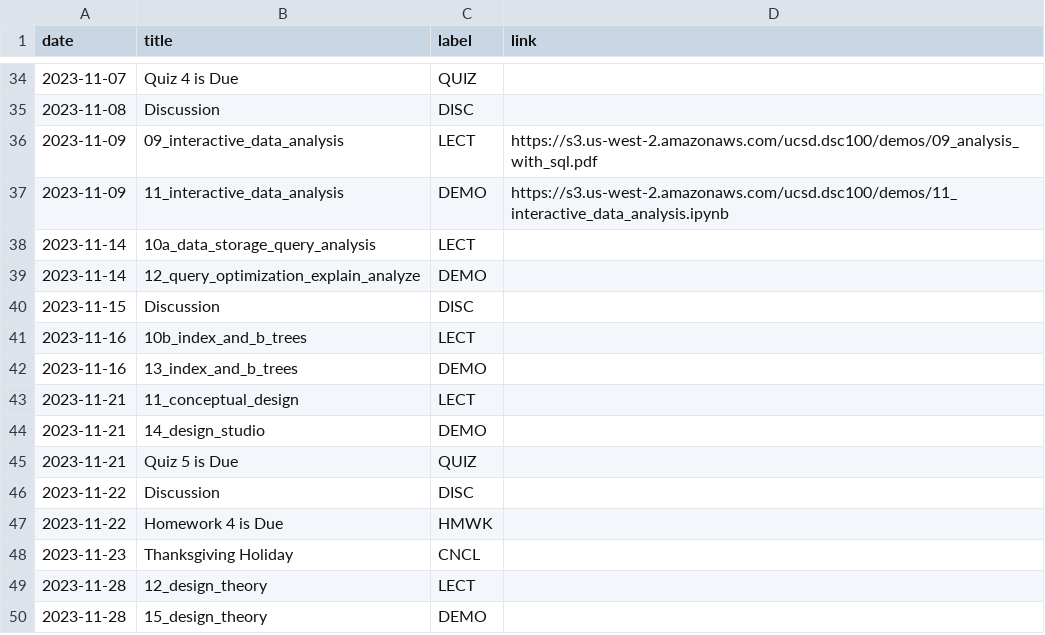
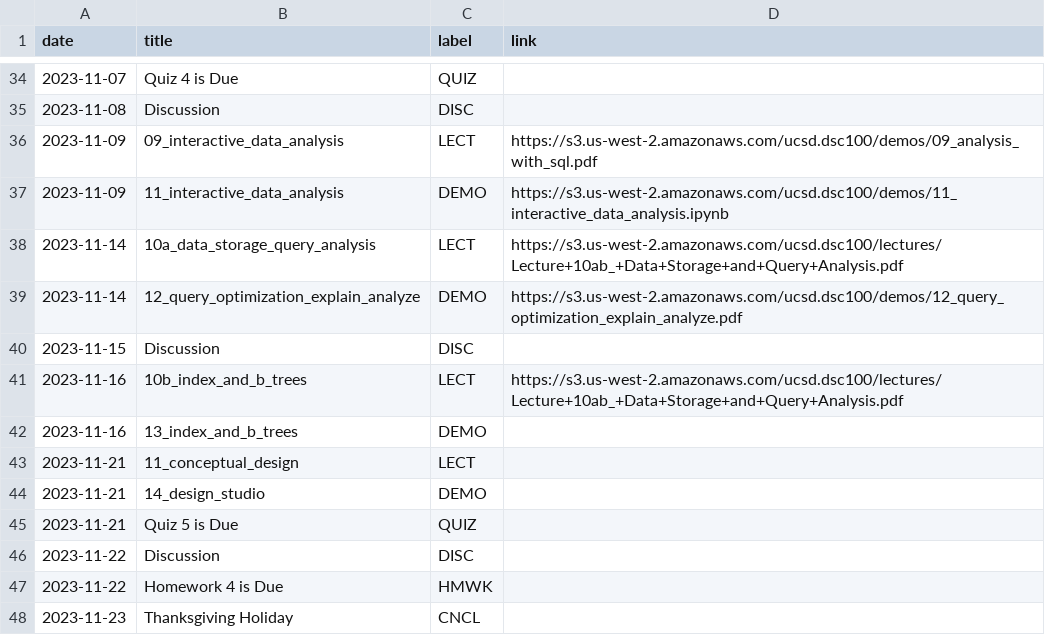
Before and after one commit to kshannon-ucsd/dsc100, a CSV file: _data/fa23/course_calendar.csv, drawn as a sheet; only a part is shown, gaps mark what is left out; the shorter side is filled out with more unchanged rows.

Commit message:
Update course_calendar.csv

```diff
--- a/_data/fa23/course_calendar.csv
+++ b/_data/fa23/course_calendar.csv
@@ -37,6 +37,6 @@ date,title,label,link
 2023-11-09,11_interactive_data_analysis,DEMO,https://s3.us-west-2.amazonaws.com/ucsd.dsc100/demos/11_interactive_data_analysis.ipynb
-2023-11-14,10a_data_storage_query_analysis,LECT,
-2023-11-14,12_query_optimization_explain_analyze,DEMO,
+2023-11-14,10a_data_storage_query_analysis,LECT,https://s3.us-west-2.amazonaws.com/ucsd.dsc100/lectures/Lecture+10ab_+Data+Storage+and+Query+Analysis.pdf
+2023-11-14,12_query_optimization_explain_analyze,DEMO,https://s3.us-west-2.amazonaws.com/ucsd.dsc100/demos/12_query_optimization_explain_analyze.pdf
 2023-11-15,Discussion,DISC,
-2023-11-16,10b_index_and_b_trees,LECT,
+2023-11-16,10b_index_and_b_trees,LECT,https://s3.us-west-2.amazonaws.com/ucsd.dsc100/lectures/Lecture+10ab_+Data+Storage+and+Query+Analysis.pdf
 2023-11-16,13_index_and_b_trees,DEMO,
```
